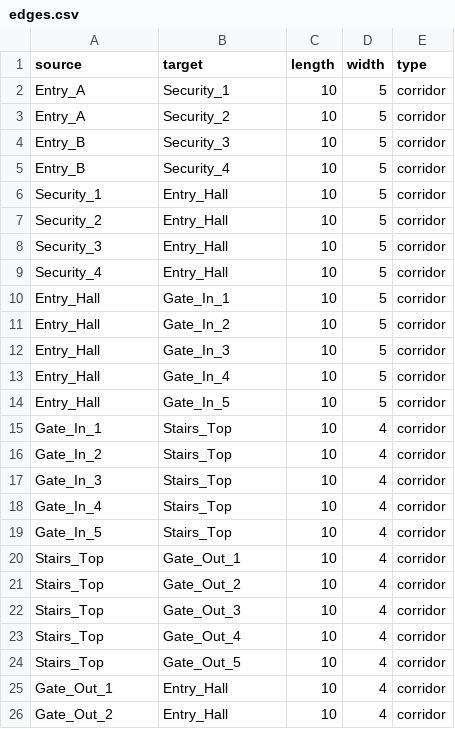
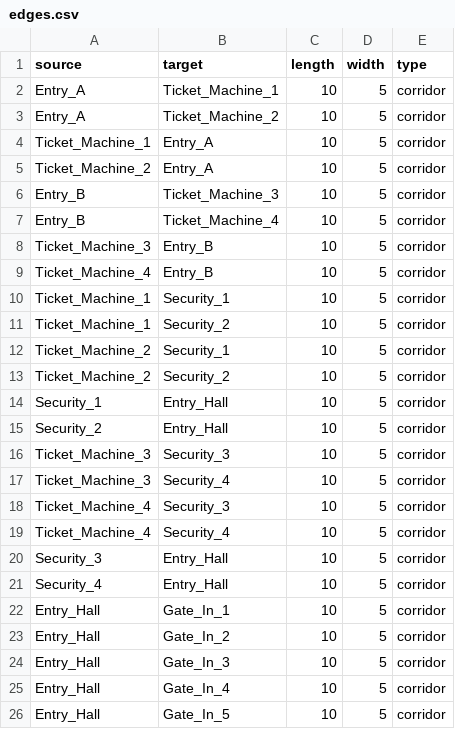
Before and after one commit to T2ek1ng0/shujujiegoudazuoye, a CSV file: data/edges.csv, drawn as a sheet; only a part is shown; the shorter side is filled out with more unchanged rows.

```diff
--- a/data/edges.csv
+++ b/data/edges.csv
@@ -1,8 +1,20 @@
 source,target,length,width,type
-Entry_A,Security_1,10,5,corridor
-Entry_A,Security_2,10,5,corridor
-Entry_B,Security_3,10,5,corridor
-Entry_B,Security_4,10,5,corridor
+Entry_A,Ticket_Machine_1,10,5,corridor
+Entry_A,Ticket_Machine_2,10,5,corridor
+Ticket_Machine_1,Entry_A,10,5,corridor
+Ticket_Machine_2,Entry_A,10,5,corridor
+Entry_B,Ticket_Machine_3,10,5,corridor
+Entry_B,Ticket_Machine_4,10,5,corridor
+Ticket_Machine_3,Entry_B,10,5,corridor
+Ticket_Machine_4,Entry_B,10,5,corridor
+Ticket_Machine_1,Security_1,10,5,corridor
+Ticket_Machine_1,Security_2,10,5,corridor
+Ticket_Machine_2,Security_1,10,5,corridor
+Ticket_Machine_2,Security_2,10,5,corridor
 Security_1,Entry_Hall,10,5,corridor
 Security_2,Entry_Hall,10,5,corridor
+Ticket_Machine_3,Security_3,10,5,corridor
+Ticket_Machine_3,Security_4,10,5,corridor
+Ticket_Machine_4,Security_3,10,5,corridor
+Ticket_Machine_4,Security_4,10,5,corridor
 Security_3,Entry_Hall,10,5,corridor
```
Also changed, not shown: data/nodes.csv, 1 other file.
